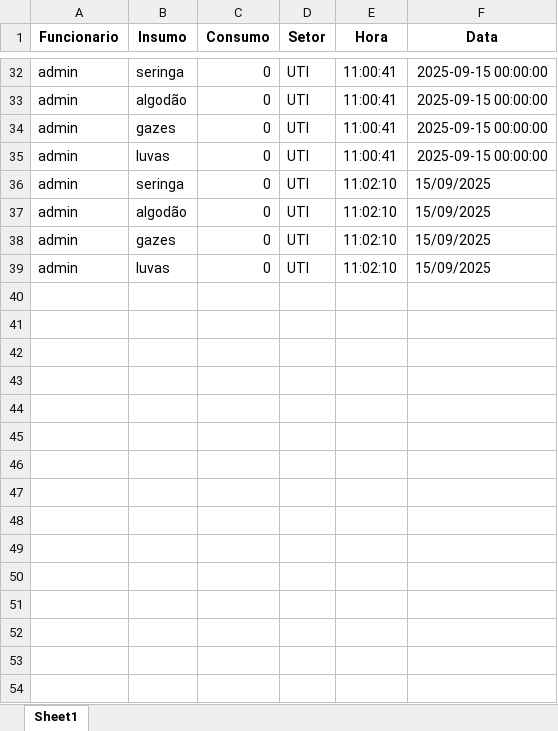
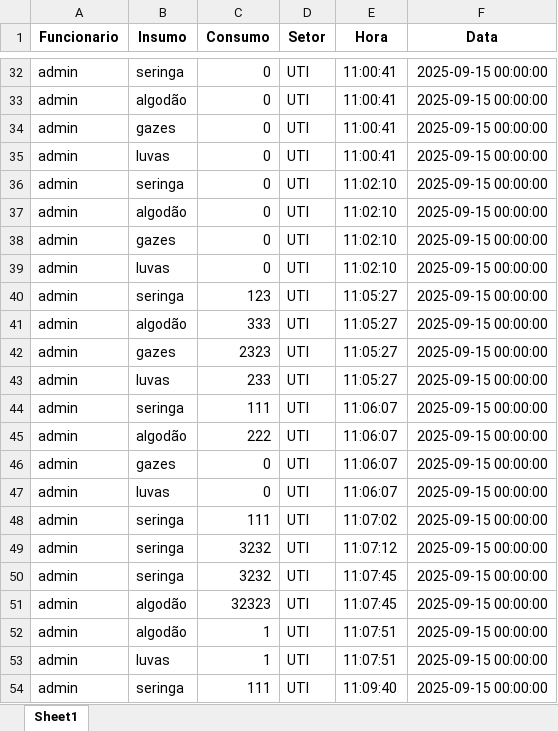
Before and after one commit to BitWise-FIAP/site-dasa, an Excel workbook: banco_dasa.xlsx, sheet Sheet1, drawn as a sheet; only a part is shown, gaps mark what is left out; values as stored, in another font and other column widths than the file's, no borders; the diff covers the shown part only; the diff names each change by its address in the sheet, - before the commit and + after, or states it on an @@ line.

```diff
--- a/banco_dasa.xlsx (sheet Sheet1)
+++ b/banco_dasa.xlsx (sheet Sheet1)
-F36:F39 (Data): 15/09/2025
+F36:F39 (Data): 2025-09-15 00:00:00
+row 40: admin | seringa | 123 | UTI | 11:05:27 | 2025-09-15 00:00:00
+row 41: admin | algodão | 333 | UTI | 11:05:27 | 2025-09-15 00:00:00
+row 42: admin | gazes | 2323 | UTI | 11:05:27 | 2025-09-15 00:00:00
+row 43: admin | luvas | 233 | UTI | 11:05:27 | 2025-09-15 00:00:00
+row 44: admin | seringa | 111 | UTI | 11:06:07 | 2025-09-15 00:00:00
+row 45: admin | algodão | 222 | UTI | 11:06:07 | 2025-09-15 00:00:00
+row 46: admin | gazes | 0 | UTI | 11:06:07 | 2025-09-15 00:00:00
+row 47: admin | luvas | 0 | UTI | 11:06:07 | 2025-09-15 00:00:00
+row 48: admin | seringa | 111 | UTI | 11:07:02 | 2025-09-15 00:00:00
+row 49: admin | seringa | 3232 | UTI | 11:07:12 | 2025-09-15 00:00:00
+row 50: admin | seringa | 3232 | UTI | 11:07:45 | 2025-09-15 00:00:00
+row 51: admin | algodão | 32323 | UTI | 11:07:45 | 2025-09-15 00:00:00
+row 52: admin | algodão | 1 | UTI | 11:07:51 | 2025-09-15 00:00:00
+row 53: admin | luvas | 1 | UTI | 11:07:51 | 2025-09-15 00:00:00
+row 54: admin | seringa | 111 | UTI | 11:09:40 | 2025-09-15 00:00:00
```
Also changed, not shown: 26 added rows elsewhere in this sheet, 1 other file.
